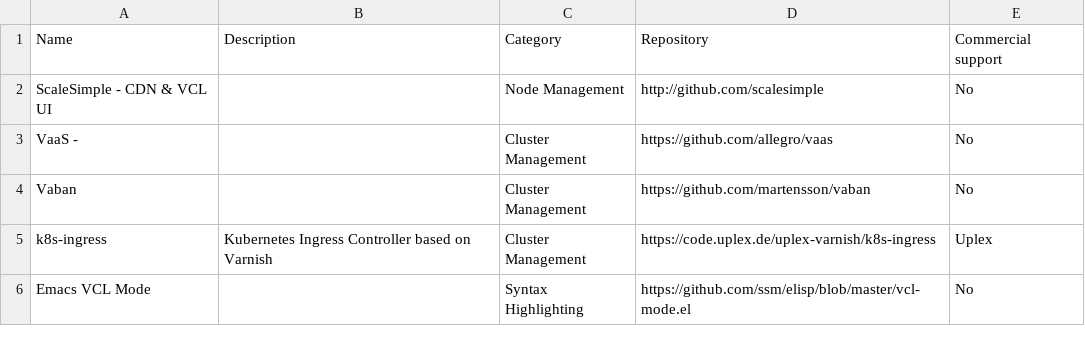
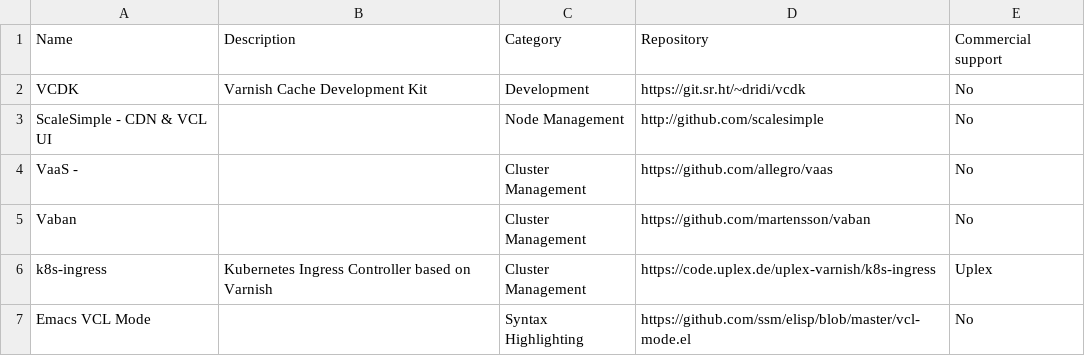
Before and after one commit to varnishcache/homepage, a CSV file: R1/source/extras/extras.csv, drawn as a sheet; only a part is shown.

Commit message:
Add VCDK to extras

```diff
--- a/R1/source/extras/extras.csv
+++ b/R1/source/extras/extras.csv
@@ -1,2 +1,3 @@
 Name,Description,Category,Repository,Commercial support
+VCDK,Varnish Cache Development Kit,Development,https://git.sr.ht/~dridi/vcdk,No
 ScaleSimple - CDN & VCL UI,,Node Management,http://github.com/scalesimple,No
```
